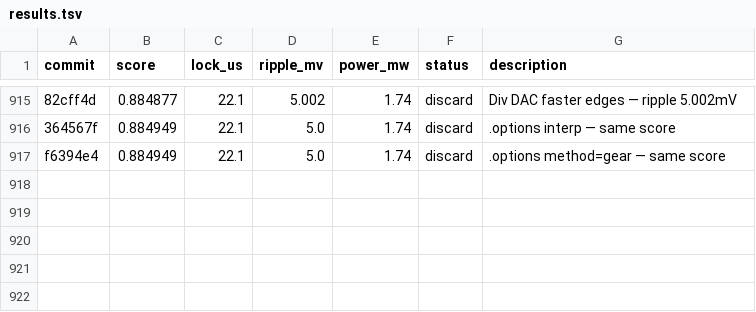
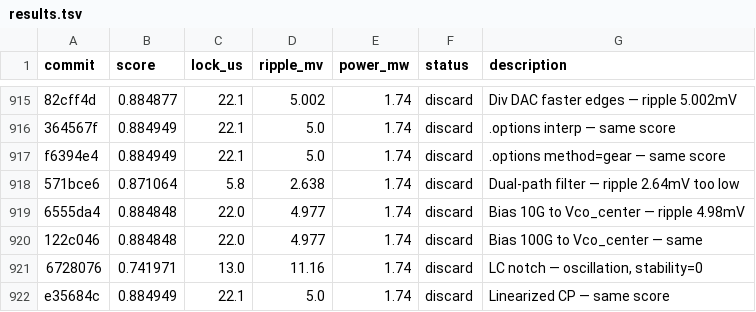
Before and after one commit to edonD/pll-challenge, a TSV file: results.tsv, drawn as a sheet; only a part is shown, gaps mark what is left out; the diff names each change by its address in the sheet, - before the commit and + after, or states it on an @@ line.

Commit message:
results: update leaderboard — exp #922 (score: 0.884949)

```diff
--- a/results.tsv
+++ b/results.tsv
+row 918: 571bce6 | 0.871064 | 5.8 | 2.638 | 1.74 | discard | Dual-path filter — ripple 2.64mV too low
+row 919: 6555da4 | 0.884848 | 22.0 | 4.977 | 1.74 | discard | Bias 10G to Vco_center — ripple 4.98mV
+row 920: 122c046 | 0.884848 | 22.0 | 4.977 | 1.74 | discard | Bias 100G to Vco_center — same
+row 921: 6728076 | 0.741971 | 13.0 | 11.16 | 1.74 | discard | LC notch — oscillation, stability=0
+row 922: e35684c | 0.884949 | 22.1 | 5.0 | 1.74 | discard | Linearized CP — same score
```
